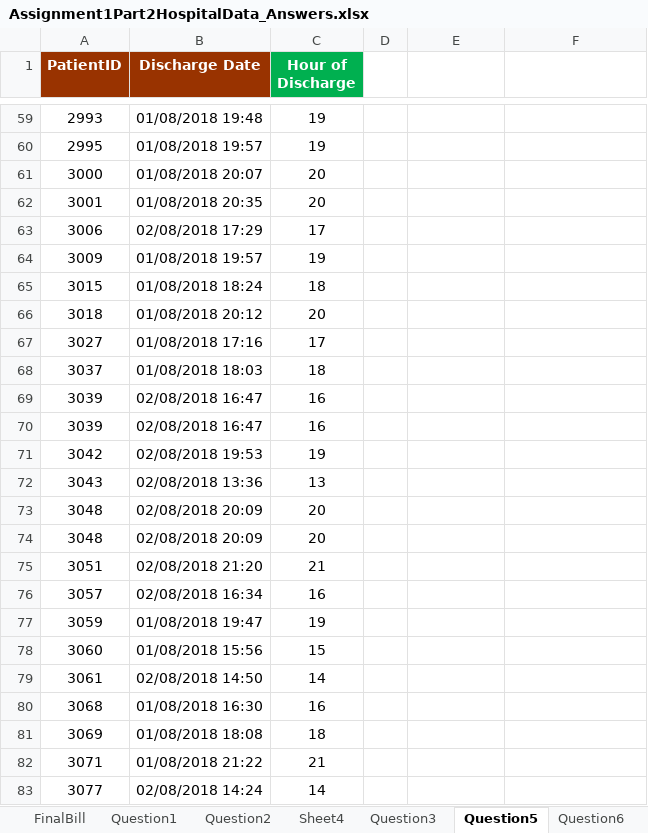
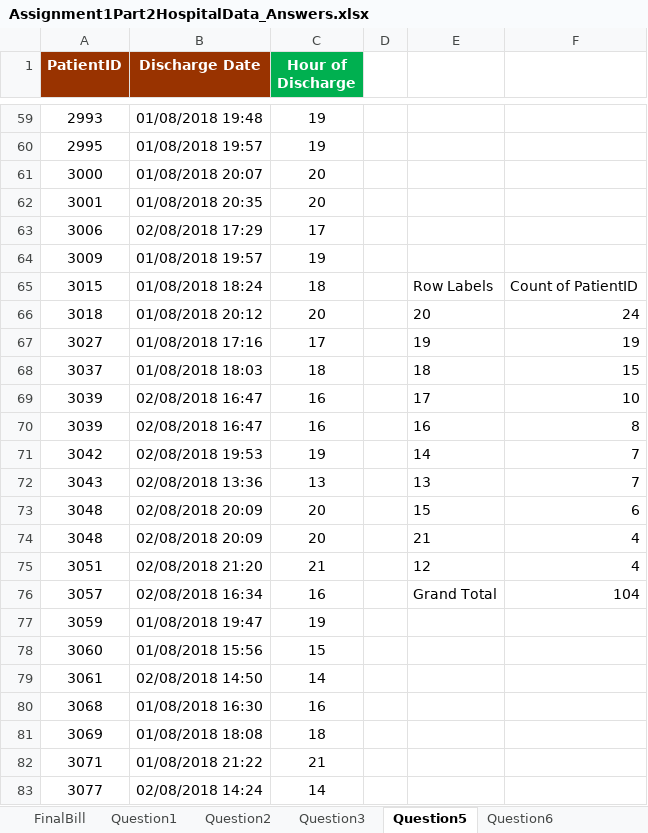
Before and after one commit to gopuprakash/IIMB_BDA, an Excel workbook: IIMB_BDA/Module1Assignment/Assignment1Part2HospitalData_Answers.xlsx, sheet Question5, drawn as a sheet; only a part is shown, gaps mark what is left out; values as stored, in another font and other column widths than the file's, no borders; the diff names each change by its address in the sheet, - before the commit and + after, or states it on an @@ line.

```diff
--- a/IIMB_BDA/Module1Assignment/Assignment1Part2HospitalData_Answers.xlsx (sheet Question5)
+++ b/IIMB_BDA/Module1Assignment/Assignment1Part2HospitalData_Answers.xlsx (sheet Question5)
-sheet tab: Sheet4
-E65: (empty)
+E65: Row Labels
-F65: (empty)
+F65: Count of PatientID
-E66: (empty)
+E66: 20
-F66: (empty)
+F66: 24
-E67: (empty)
+E67: 19
-F67: (empty)
+F67: 19
-E68: (empty)
+E68: 18
-F68: (empty)
+F68: 15
-E69: (empty)
+E69: 17
-F69: (empty)
+F69: 10
-E70: (empty)
+E70: 16
-F70: (empty)
+F70: 8
-E71: (empty)
+E71: 14
-F71:F72: (empty)
+F71:F72: 7
-E72: (empty)
+E72: 13
-E73: (empty)
+E73: 15
-F73: (empty)
+F73: 6
-E74: (empty)
+E74: 21
-F74:F75: (empty)
+F74:F75: 4
-E75: (empty)
+E75: 12
-E76: (empty)
+E76: Grand Total
-F76: (empty)
+F76: 104
```
Also changed, not shown: sheet Question6, sheet Question2, sheet FinalBill, sheet Question7, other sheet tabs, formulas that keep their value, hidden cells, charts or pictures, 1 other file.
